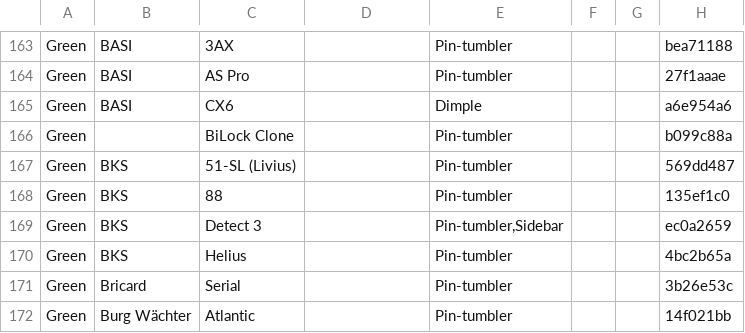
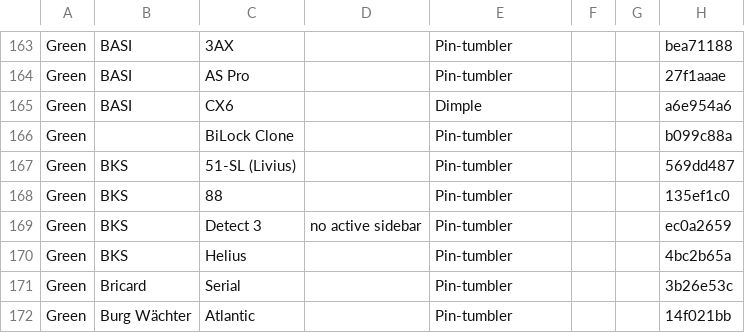
Before and after one commit to Lockpickers-United/lpu-belt-explorer, a CSV file: data.csv, drawn as a sheet; only a part is shown, gaps mark what is left out.

```diff
--- a/data.csv
+++ b/data.csv
@@ -168,3 +168,3 @@ Green,BKS,"51-SL (Livius)",,Pin-tumbler,,,569dd487
 Green,BKS,88,,Pin-tumbler,,,135ef1c0
-Green,BKS,"Detect 3",,"Pin-tumbler,Sidebar",,,ec0a2659
+Green,BKS,"Detect 3","no active sidebar",Pin-tumbler,,,ec0a2659
 Green,BKS,Helius,,Pin-tumbler,,,4bc2b65a
```
Also changed, not shown: columnView.csv, media.csv, 7 other files.
